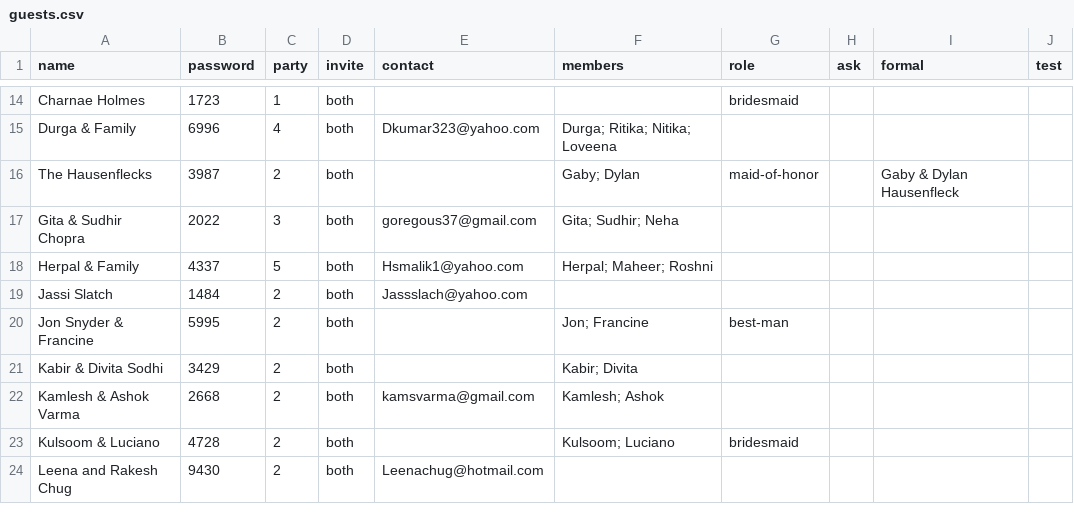
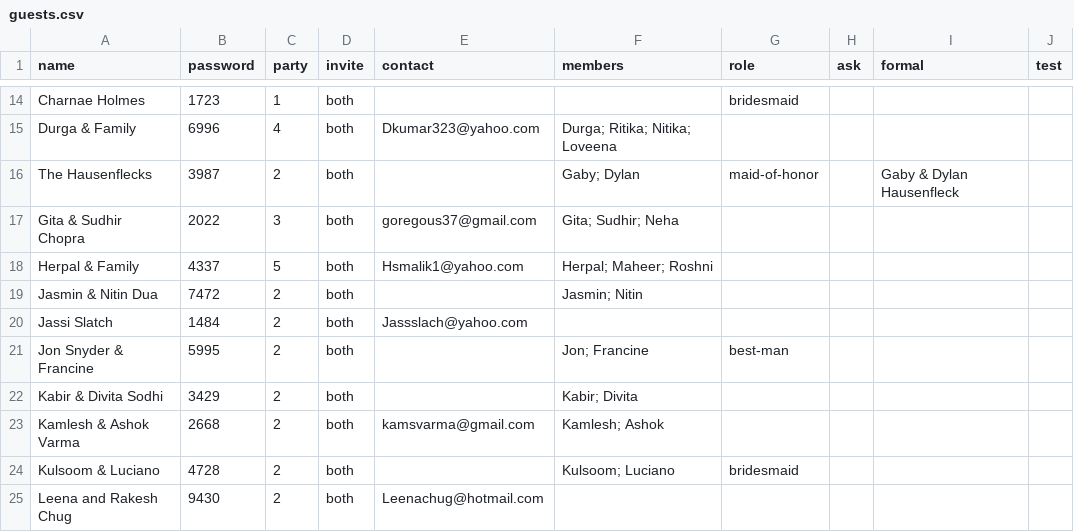
Before and after one commit to comeupdream/wedding, a CSV file: guests.csv, drawn as a sheet; only a part is shown, gaps mark what is left out; the diff names each change by its address in the sheet, - before the commit and + after, or states it on an @@ line.

```diff
--- a/guests.csv
+++ b/guests.csv
+row 19: Jasmin & Nitin Dua | 7472 | 2 | both |  | Jasmin; Nitin
```
Also changed, not shown: 3 other files.
